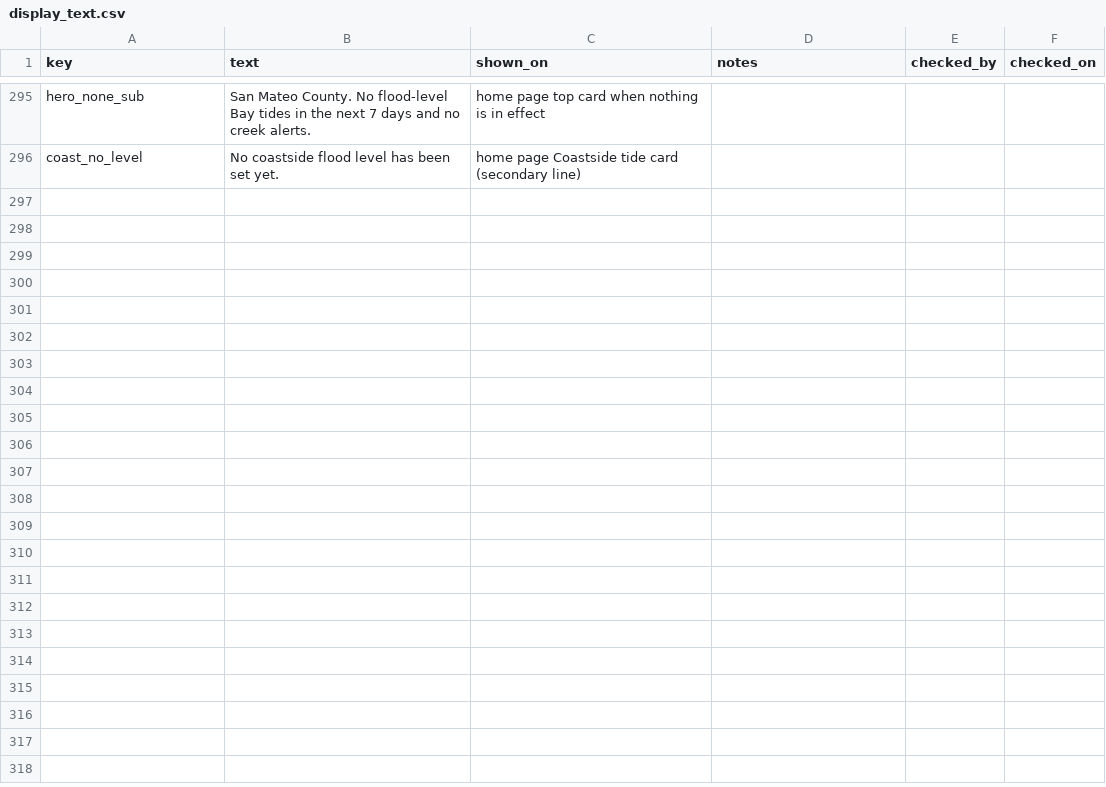
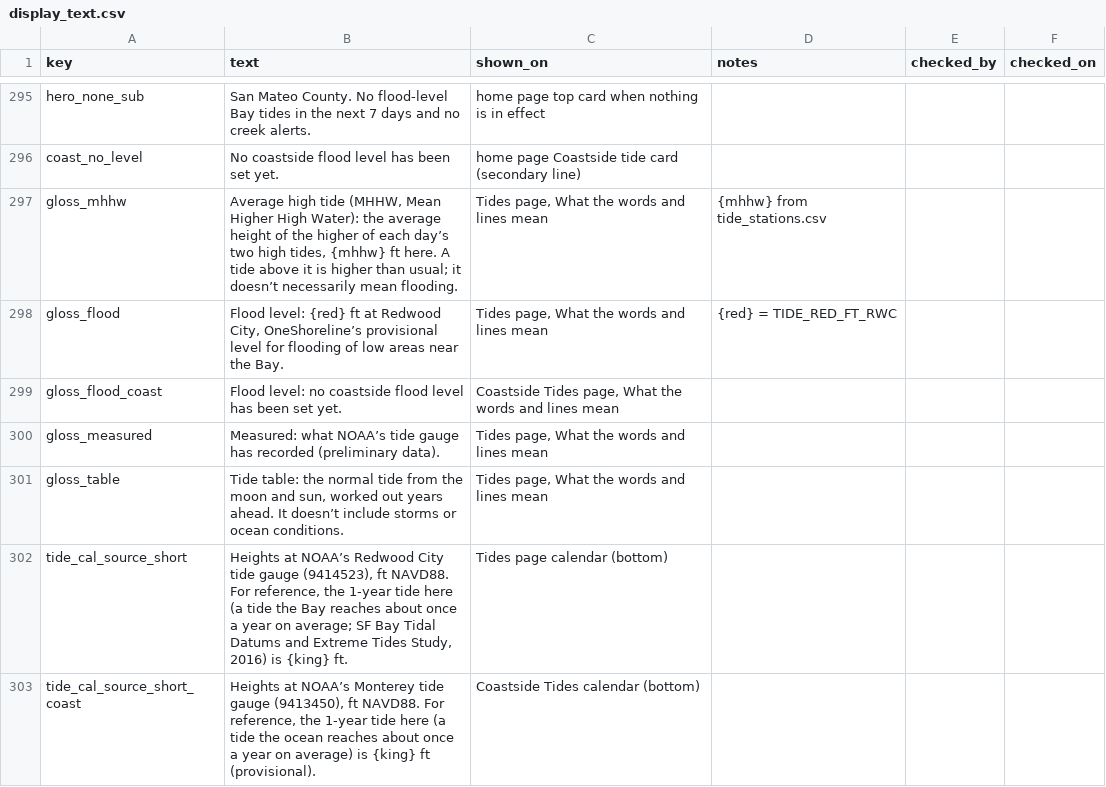
Before and after one commit to OneShorelineSMC/oneshorelinefews, a CSV file: lookups/display_text.csv, drawn as a sheet; only a part is shown, gaps mark what is left out; the diff names each change by its address in the sheet, - before the commit and + after, or states it on an @@ line.

Commit message:
Add files via upload

```diff
--- a/lookups/display_text.csv
+++ b/lookups/display_text.csv
+row 297: gloss_mhhw | Average high tide (MHHW, Mean Higher High Water): the average height of the higher of each day’s two high tides, {mhhw} ft here. A tide above it is higher than usual; it doesn’t necessarily mean flooding. | Tides page, What the words and lines mean | {mhhw} from tide_stations.csv
+row 298: gloss_flood | Flood level: {red} ft at Redwood City, OneShoreline’s provisional level for flooding of low areas near the Bay. | Tides page, What the words and lines mean | {red} = TIDE_RED_FT_RWC
+row 299: gloss_flood_coast | Flood level: no coastside flood level has been set yet. | Coastside Tides page, What the words and lines mean
+row 300: gloss_measured | Measured: what NOAA’s tide gauge has recorded (preliminary data). | Tides page, What the words and lines mean
+row 301: gloss_table | Tide table: the normal tide from the moon and sun, worked out years ahead. It doesn’t include storms or ocean conditions. | Tides page, What the words and lines mean
+row 302: tide_cal_source_short | Heights at NOAA’s Redwood City tide gauge (9414523), ft NAVD88. For reference, the 1-year tide here (a tide the Bay reaches about once a year on average; SF Bay Tidal Datums and Extreme Tides Study, 2016) is {king} ft. | Tides page calendar (bottom)
+row 303: tide_cal_source_short_coast | Heights at NOAA’s Monterey tide gauge (9413450), ft NAVD88. For reference, the 1-year tide here (a tide the ocean reaches about once a year on average) is {king} ft (provisional). | Coastside Tides calendar (bottom)
```
